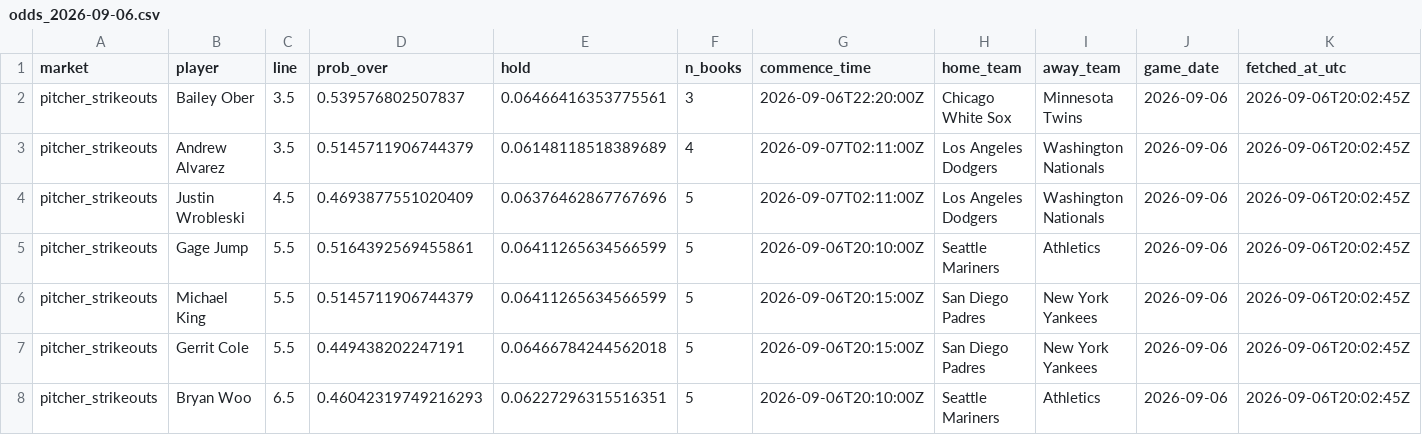
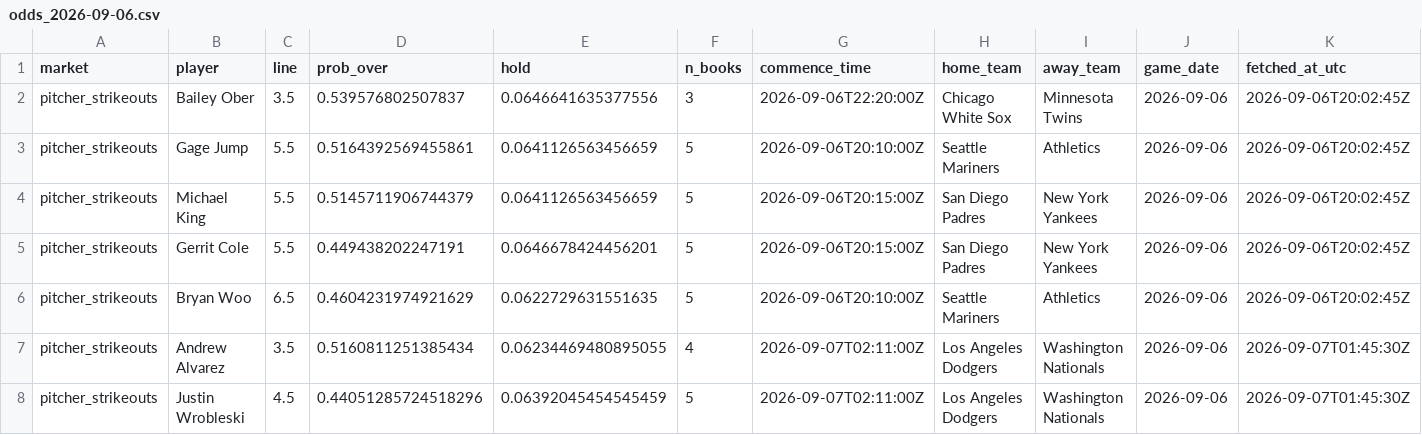
Before and after one commit to titan-trials/Base, a CSV file: cache/odds_2026-09-06.csv, drawn as a sheet.

```diff
--- a/cache/odds_2026-09-06.csv
+++ b/cache/odds_2026-09-06.csv
@@ -1,8 +1,8 @@
 market,player,line,prob_over,hold,n_books,commence_time,home_team,away_team,game_date,fetched_at_utc
-pitcher_strikeouts,Bailey Ober,3.5,0.539576802507837,0.06466416353775561,3,2026-09-06T22:20:00Z,Chicago White Sox,Minnesota Twins,2026-09-06,2026-09-06T20:02:45Z
-pitcher_strikeouts,Andrew Alvarez,3.5,0.5145711906744379,0.06148118518389689,4,2026-09-07T02:11:00Z,Los Angeles Dodgers,Washington Nationals,2026-09-06,2026-09-06T20:02:45Z
-pitcher_strikeouts,Justin Wrobleski,4.5,0.4693877551020409,0.06376462867767696,5,2026-09-07T02:11:00Z,Los Angeles Dodgers,Washington Nationals,2026-09-06,2026-09-06T20:02:45Z
-pitcher_strikeouts,Gage Jump,5.5,0.5164392569455861,0.06411265634566599,5,2026-09-06T20:10:00Z,Seattle Mariners,Athletics,2026-09-06,2026-09-06T20:02:45Z
-pitcher_strikeouts,Michael King,5.5,0.5145711906744379,0.06411265634566599,5,2026-09-06T20:15:00Z,San Diego Padres,New York Yankees,2026-09-06,2026-09-06T20:02:45Z
-pitcher_strikeouts,Gerrit Cole,5.5,0.449438202247191,0.06466784244562018,5,2026-09-06T20:15:00Z,San Diego Padres,New York Yankees,2026-09-06,2026-09-06T20:02:45Z
-pitcher_strikeouts,Bryan Woo,6.5,0.46042319749216293,0.06227296315516351,5,2026-09-06T20:10:00Z,Seattle Mariners,Athletics,2026-09-06,2026-09-06T20:02:45Z
+pitcher_strikeouts,Bailey Ober,3.5,0.539576802507837,0.0646641635377556,3,2026-09-06T22:20:00Z,Chicago White Sox,Minnesota Twins,2026-09-06,2026-09-06T20:02:45Z
+pitcher_strikeouts,Gage Jump,5.5,0.5164392569455861,0.0641126563456659,5,2026-09-06T20:10:00Z,Seattle Mariners,Athletics,2026-09-06,2026-09-06T20:02:45Z
+pitcher_strikeouts,Michael King,5.5,0.5145711906744379,0.0641126563456659,5,2026-09-06T20:15:00Z,San Diego Padres,New York Yankees,2026-09-06,2026-09-06T20:02:45Z
+pitcher_strikeouts,Gerrit Cole,5.5,0.449438202247191,0.0646678424456201,5,2026-09-06T20:15:00Z,San Diego Padres,New York Yankees,2026-09-06,2026-09-06T20:02:45Z
+pitcher_strikeouts,Bryan Woo,6.5,0.4604231974921629,0.0622729631551635,5,2026-09-06T20:10:00Z,Seattle Mariners,Athletics,2026-09-06,2026-09-06T20:02:45Z
+pitcher_strikeouts,Andrew Alvarez,3.5,0.5160811251385434,0.06234469480895055,4,2026-09-07T02:11:00Z,Los Angeles Dodgers,Washington Nationals,2026-09-06,2026-09-07T01:45:30Z
+pitcher_strikeouts,Justin Wrobleski,4.5,0.44051285724518296,0.06392045454545459,5,2026-09-07T02:11:00Z,Los Angeles Dodgers,Washington Nationals,2026-09-06,2026-09-07T01:45:30Z
```
Also changed, not shown: cache/gamelines_2026-09-06.csv, cache/market_compare_2026-09-06.csv, 5 other files.
